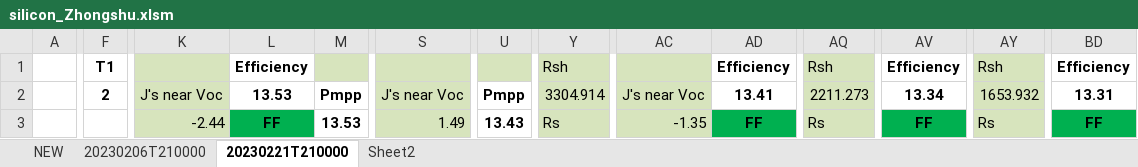
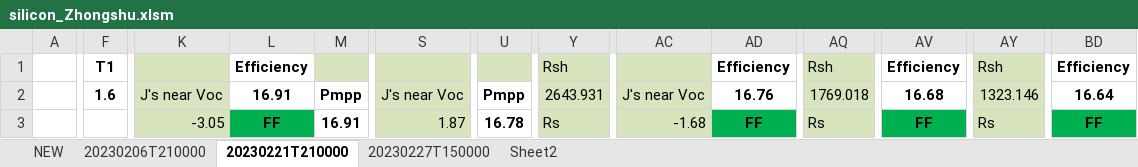
Before and after one commit to wangweialkane/module-stability, an Excel workbook: Jan/damp-heat/silicon_Zhongshu.xlsm, sheet 20230221T210000, drawn as a sheet; only a part is shown, gaps mark what is left out; values as stored, in another font and other column widths than the file's, no borders; charts and pictures not drawn; the diff covers the shown part only; the diff names each change by its address in the sheet, - before the commit and + after, or states it on an @@ line.

```diff
--- a/Jan/damp-heat/silicon_Zhongshu.xlsm (sheet 20230221T210000)
+++ b/Jan/damp-heat/silicon_Zhongshu.xlsm (sheet 20230221T210000)
+sheet tab: 20230227T150000
-F2: 2
+F2: 1.6
-L2: 13.53
+L2: 16.91
-Y2: 3304.914
+Y2: 2643.931
-AD2: 13.41
+AD2: 16.76
-AQ2: 2211.273
+AQ2: 1769.018
-AV2: 13.34
+AV2: 16.68
-AY2: 1653.932
+AY2: 1323.146
-BD2: 13.31
+BD2: 16.64
-K3: -2.44
+K3: -3.05
-M3: 13.53
+M3: 16.91
-S3: 1.49
+S3: 1.87
-U3: 13.43
+U3: 16.78
-AC3: -1.35
+AC3: -1.68
```
Also changed, not shown: 1885 edited cells elsewhere in this sheet, sheet 20230206T210000, sheet Sheet2, charts or pictures, Jan/damp-heat/silicon_The.xlsm, 18 other files.
